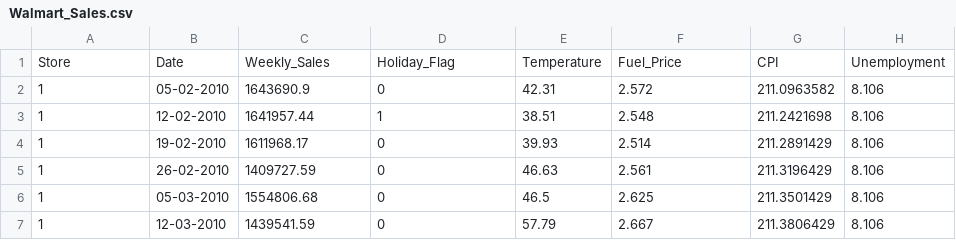
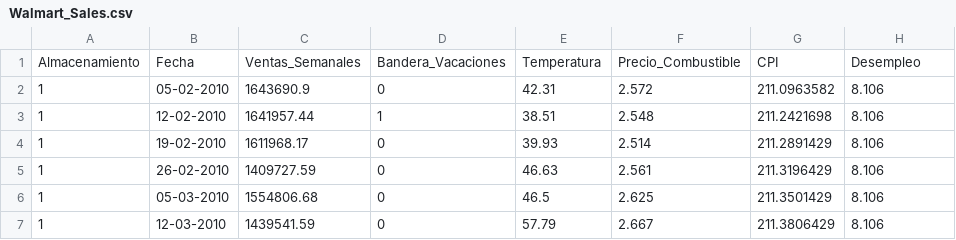
Before and after one commit to jazminsanchezsalmon02-prog/Estadistica2026B, a CSV file: Walmart_Sales.csv, drawn as a sheet; only a part is shown; removed rows and columns are numbered as before the commit, all else as after; the diff names each change by its address in the sheet, - before the commit and + after, or states it on an @@ line.

Commit message:
Update Walmart_Sales.csv

```diff
--- a/Walmart_Sales.csv
+++ b/Walmart_Sales.csv
-row 1: Store | Date | Weekly_Sales | Holiday_Flag | Temperature | Fuel_Price | CPI | Unemployment
+row 1: Almacenamiento | Fecha | Ventas_Semanales | Bandera_Vacaciones | Temperatura | Precio_Combustible | CPI | Desempleo
```
